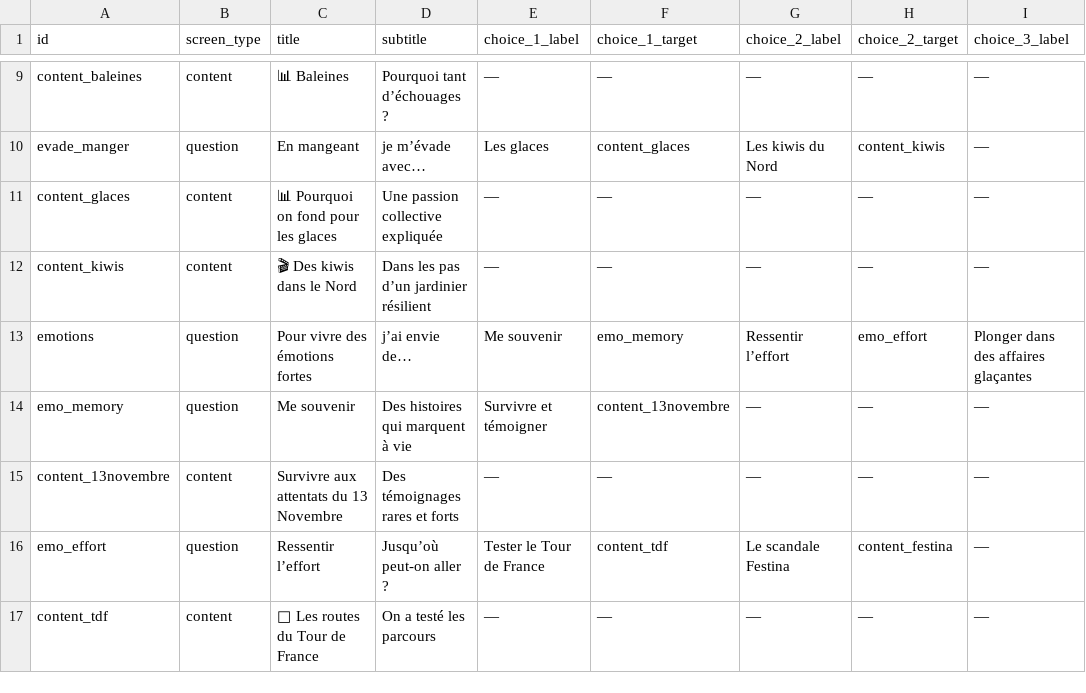
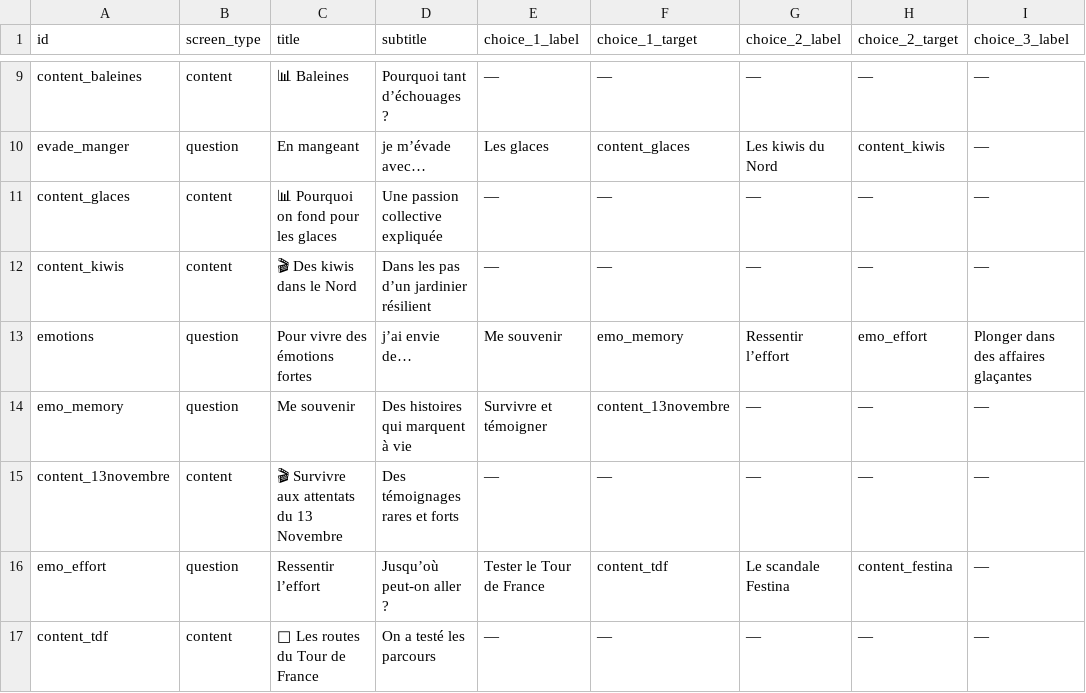
Before and after one commit to JulienDepelchin/retro_2025, a CSV file: data/arbre.csv, drawn as a sheet; only a part is shown, gaps mark what is left out; the diff names each change by its address in the sheet, - before the commit and + after, or states it on an @@ line.

Commit message:
Update arbre.csv

```diff
--- a/data/arbre.csv
+++ b/data/arbre.csv
-C15 (title): Survivre aux attentats du 13 Novembre
+C15 (title): 🎬 Survivre aux attentats du 13 Novembre
```
